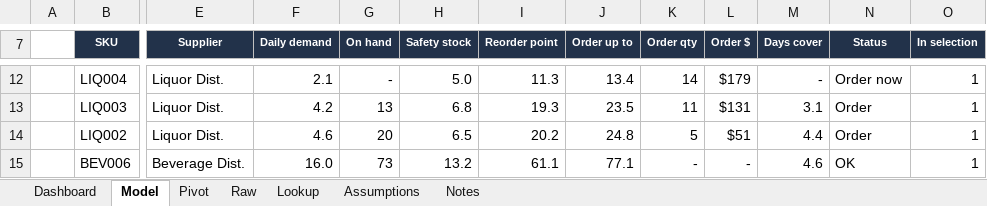
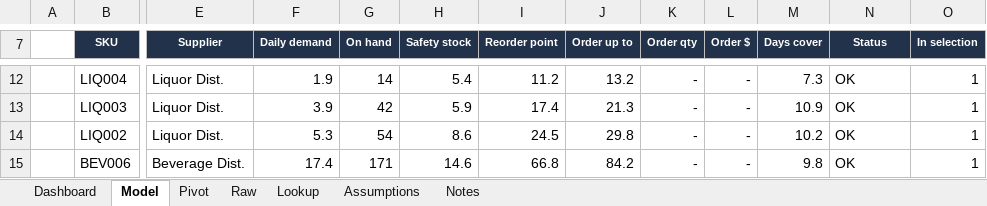
Before and after one commit to Pavi44M/Agent-Shelly-0.3, an Excel workbook: docs/reports/Shelly_Stock_Reorder.xlsx, sheet Model, drawn as a sheet; only a part is shown, gaps mark what is left out; values as stored, in another font and other column widths than the file's, no borders; conditional formats not drawn; the diff covers the shown part only; the diff names each change by its address in the sheet, - before the commit and + after, or states it on an @@ line.

```diff
--- a/docs/reports/Shelly_Stock_Reorder.xlsx (sheet Model)
+++ b/docs/reports/Shelly_Stock_Reorder.xlsx (sheet Model)
-F12 (Daily demand): 2.1
+F12 (Daily demand): 1.9
-G12 (On hand): -
+G12 (On hand): 14
-H12 (Safety stock): 5.0
+H12 (Safety stock): 5.4
-I12 (Reorder point): 11.3
+I12 (Reorder point): 11.2
-J12 (Order up to): 13.4
+J12 (Order up to): 13.2
-K12 (Order qty): 14
+K12 (Order qty): -
-L12 (Order $): $179
+L12 (Order $): -
-M12 (Days cover): -
+M12 (Days cover): 7.3
-N12 (Status): Order now
+N12 (Status): OK
-F13 (Daily demand): 4.2
+F13 (Daily demand): 3.9
-G13 (On hand): 13
+G13 (On hand): 42
-H13 (Safety stock): 6.8
+H13 (Safety stock): 5.9
-I13 (Reorder point): 19.3
+I13 (Reorder point): 17.4
-J13 (Order up to): 23.5
+J13 (Order up to): 21.3
-K13 (Order qty): 11
+K13 (Order qty): -
-L13 (Order $): $131
+L13 (Order $): -
-M13 (Days cover): 3.1
+M13 (Days cover): 10.9
-N13:N14 (Status): Order
+N13:N14 (Status): OK
-F14 (Daily demand): 4.6
+F14 (Daily demand): 5.3
-G14 (On hand): 20
+G14 (On hand): 54
-H14 (Safety stock): 6.5
+H14 (Safety stock): 8.6
-I14 (Reorder point): 20.2
+I14 (Reorder point): 24.5
-J14 (Order up to): 24.8
+J14 (Order up to): 29.8
-K14 (Order qty): 5
+K14 (Order qty): -
-L14 (Order $): $51
+L14 (Order $): -
-M14 (Days cover): 4.4
+M14 (Days cover): 10.2
-F15 (Daily demand): 16.0
+F15 (Daily demand): 17.4
-G15 (On hand): 73
+G15 (On hand): 171
-H15 (Safety stock): 13.2
+H15 (Safety stock): 14.6
-I15 (Reorder point): 61.1
+I15 (Reorder point): 66.8
-J15 (Order up to): 77.1
+J15 (Order up to): 84.2
-M15 (Days cover): 4.6
+M15 (Days cover): 9.8
```
Also changed, not shown: 395 edited cells elsewhere in this sheet, sheet Raw, sheet Pivot, sheet Dashboard, sheet Notes, charts or pictures, docs/reports/Shelly_Category_Review.xlsx, docs/reports/Shelly_Pack_Warehousing.xlsx, 22 other files.
